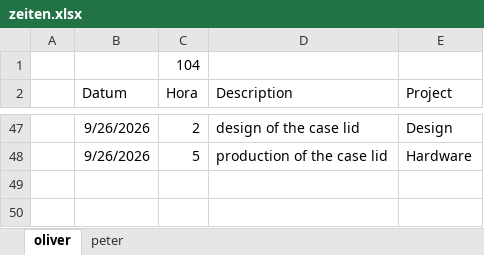
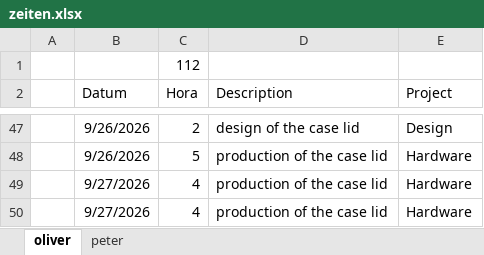
Before and after one commit to VoxelPi/AX08, an Excel workbook: project_mismanagement/zeiten.xlsx, sheet oliver, drawn as a sheet; only a part is shown, gaps mark what is left out; values as stored, in another font and other column widths than the file's, no borders; the diff names each change by its address in the sheet, - before the commit and + after, or states it on an @@ line.

Commit message:
⌛ Time update

```diff
--- a/project_mismanagement/zeiten.xlsx (sheet oliver)
+++ b/project_mismanagement/zeiten.xlsx (sheet oliver)
-C1 (Hora): 104
+C1 (Hora): 112
+row 49:  | 9/27/2026 | 4 | production of the case lid | Hardware
+row 50:  | 9/27/2026 | 4 | production of the case lid | Hardware
```
Also changed, not shown: sheet peter.
